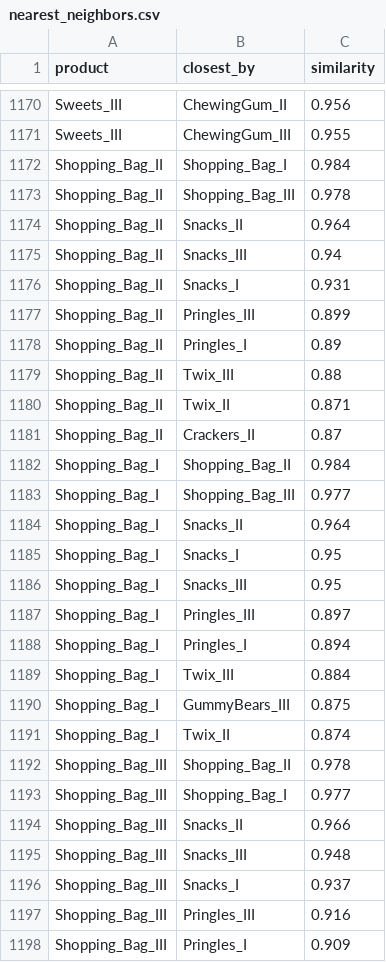
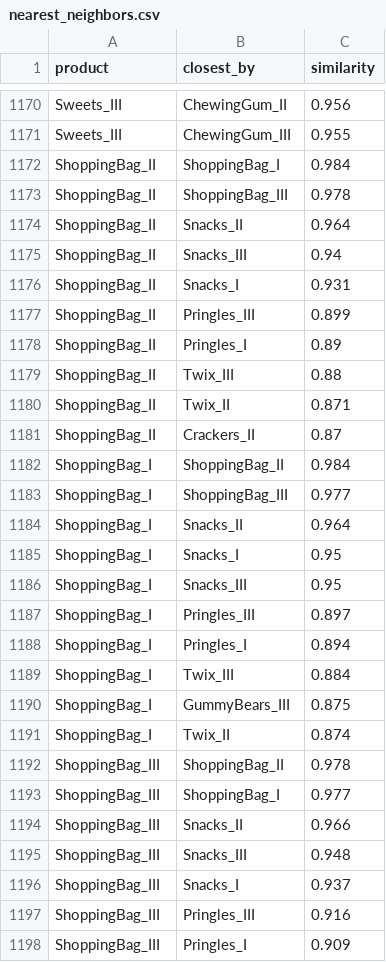
Before and after one commit to wmotte/microsimulation_text_embedding, a CSV file: out.02.process/nearest_neighbors.csv, drawn as a sheet; only a part is shown, gaps mark what is left out; the diff covers the shown part only.

```diff
--- a/out.02.process/nearest_neighbors.csv
+++ b/out.02.process/nearest_neighbors.csv
@@ -1171,28 +1171,28 @@
 "Sweets_III","ChewingGum_III",0.955
-"Shopping_Bag_II","Shopping_Bag_I",0.984
-"Shopping_Bag_II","Shopping_Bag_III",0.978
-"Shopping_Bag_II","Snacks_II",0.964
-"Shopping_Bag_II","Snacks_III",0.94
-"Shopping_Bag_II","Snacks_I",0.931
-"Shopping_Bag_II","Pringles_III",0.899
-"Shopping_Bag_II","Pringles_I",0.89
-"Shopping_Bag_II","Twix_III",0.88
-"Shopping_Bag_II","Twix_II",0.871
-"Shopping_Bag_II","Crackers_II",0.87
-"Shopping_Bag_I","Shopping_Bag_II",0.984
-"Shopping_Bag_I","Shopping_Bag_III",0.977
-"Shopping_Bag_I","Snacks_II",0.964
-"Shopping_Bag_I","Snacks_I",0.95
-"Shopping_Bag_I","Snacks_III",0.95
-"Shopping_Bag_I","Pringles_III",0.897
-"Shopping_Bag_I","Pringles_I",0.894
-"Shopping_Bag_I","Twix_III",0.884
-"Shopping_Bag_I","GummyBears_III",0.875
-"Shopping_Bag_I","Twix_II",0.874
-"Shopping_Bag_III","Shopping_Bag_II",0.978
-"Shopping_Bag_III","Shopping_Bag_I",0.977
-"Shopping_Bag_III","Snacks_II",0.966
-"Shopping_Bag_III","Snacks_III",0.948
-"Shopping_Bag_III","Snacks_I",0.937
-"Shopping_Bag_III","Pringles_III",0.916
-"Shopping_Bag_III","Pringles_I",0.909
+"ShoppingBag_II","ShoppingBag_I",0.984
+"ShoppingBag_II","ShoppingBag_III",0.978
+"ShoppingBag_II","Snacks_II",0.964
+"ShoppingBag_II","Snacks_III",0.94
+"ShoppingBag_II","Snacks_I",0.931
+"ShoppingBag_II","Pringles_III",0.899
+"ShoppingBag_II","Pringles_I",0.89
+"ShoppingBag_II","Twix_III",0.88
+"ShoppingBag_II","Twix_II",0.871
+"ShoppingBag_II","Crackers_II",0.87
+"ShoppingBag_I","ShoppingBag_II",0.984
+"ShoppingBag_I","ShoppingBag_III",0.977
+"ShoppingBag_I","Snacks_II",0.964
+"ShoppingBag_I","Snacks_I",0.95
+"ShoppingBag_I","Snacks_III",0.95
+"ShoppingBag_I","Pringles_III",0.897
+"ShoppingBag_I","Pringles_I",0.894
+"ShoppingBag_I","Twix_III",0.884
+"ShoppingBag_I","GummyBears_III",0.875
+"ShoppingBag_I","Twix_II",0.874
+"ShoppingBag_III","ShoppingBag_II",0.978
+"ShoppingBag_III","ShoppingBag_I",0.977
+"ShoppingBag_III","Snacks_II",0.966
+"ShoppingBag_III","Snacks_III",0.948
+"ShoppingBag_III","Snacks_I",0.937
+"ShoppingBag_III","Pringles_III",0.916
+"ShoppingBag_III","Pringles_I",0.909
```
Also changed, not shown: 23 edited cells elsewhere in this file, 10 other files.
